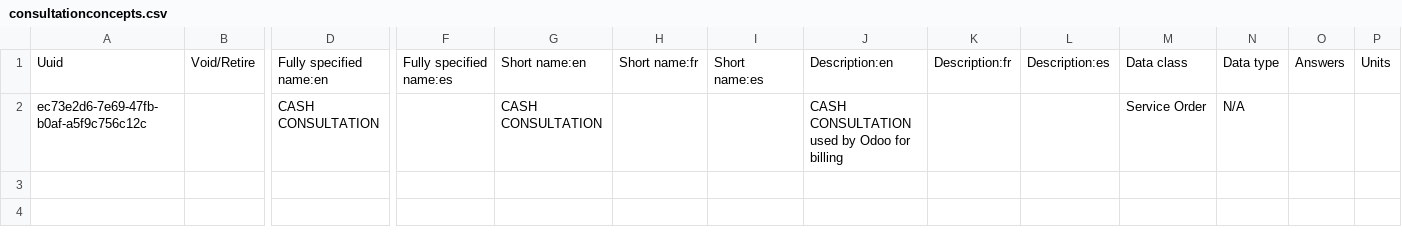
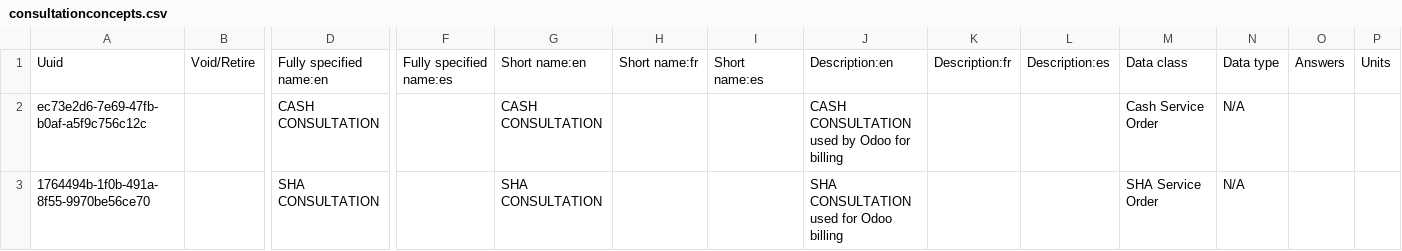
Before and after one commit to Kipkemoii/openmrs-content-amrs, a CSV file: configuration/backend_configuration/concepts/consultationconcepts.csv, drawn as a sheet; only a part is shown, gaps mark what is left out; rows hold the shown columns only; the diff names each change by its address in the sheet, - before the commit and + after, or states it on an @@ line.

Commit message:
(feat) Add SHA Consultation order type (#140)

```diff
--- a/configuration/backend_configuration/concepts/consultationconcepts.csv
+++ b/configuration/backend_configuration/concepts/consultationconcepts.csv
-M2: Service Order
+M2: Cash Service Order
+row 3: 1764494b-1f0b-491a-8f55-9970be56ce70 |  | SHA CONSULTATION |  | SHA CONSULTATION |  |  | SHA CONSULTATION used for Odoo billing |  |  | SHA Service Order | N/A
```
Also changed, not shown: configuration/backend_configuration/conceptclasses/conceptclasses.csv, configuration/backend_configuration/ordertypes/ordertypes.csv.
